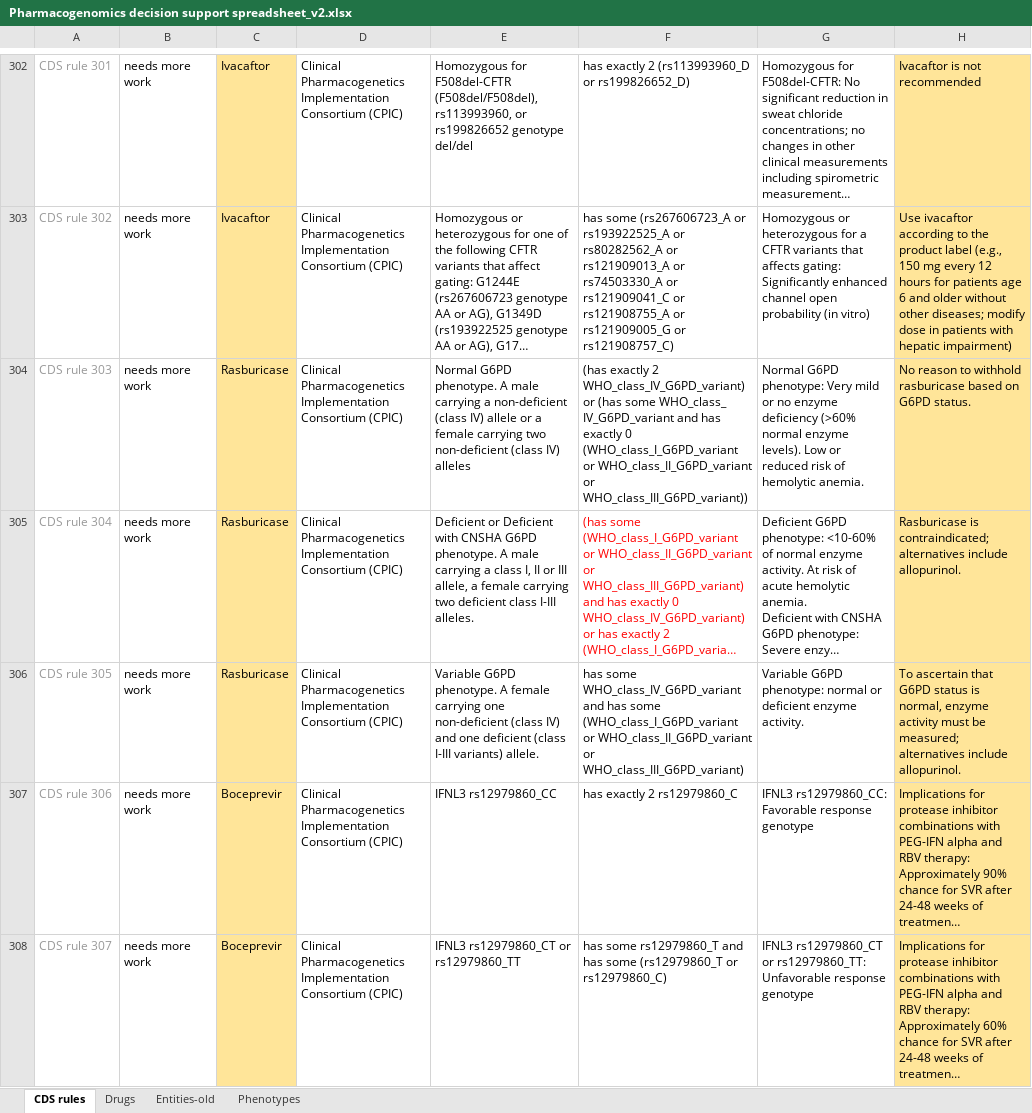
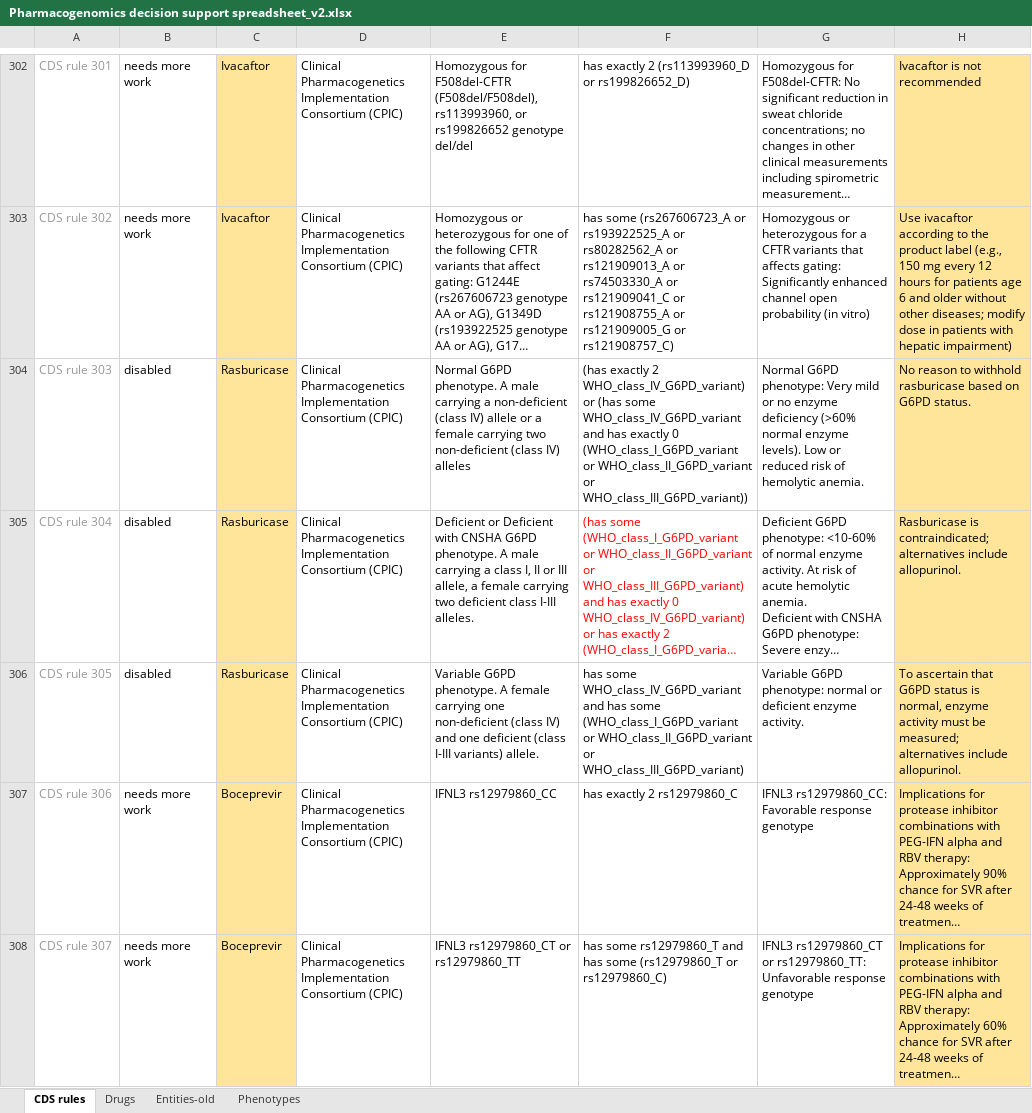
Before and after one commit to rezacsedu/genomic-cds, an Excel workbook: knowledge-base/trunk/data/decision-support-rules/Pharmacogenomics decision support spreadsheet_v2.xlsx, sheet CDS rules, drawn as a sheet; only a part is shown, gaps mark what is left out; long unchanged cells end in …; values as stored, in another font and other column widths than the file's, no borders; charts and pictures and conditional formats not drawn; the diff names each change by its address in the sheet, - before the commit and + after, or states it on an @@ line.

Commit message:
disabled some rows

```diff
--- a/knowledge-base/trunk/data/decision-support-rules/Pharmacogenomics decision support spreadsheet_v2.xlsx (sheet CDS rules)
+++ b/knowledge-base/trunk/data/decision-support-rules/Pharmacogenomics decision support spreadsheet_v2.xlsx (sheet CDS rules)
-B304:B306: needs more work
+B304:B306: disabled
-F304: …(has some WHO_class_ IV_G6PD_variant and has…
+F304: …(has some WHO_class_IV_G6PD_variant and has…
```
